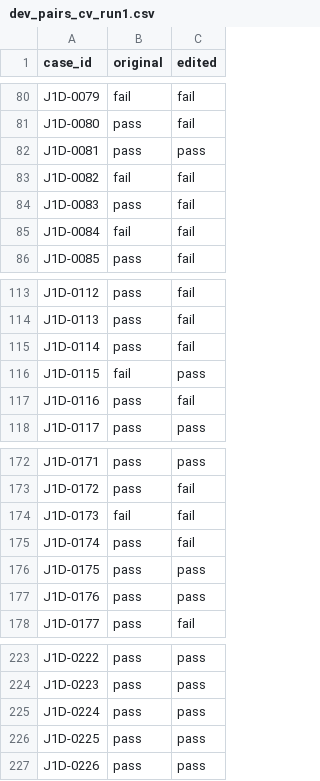
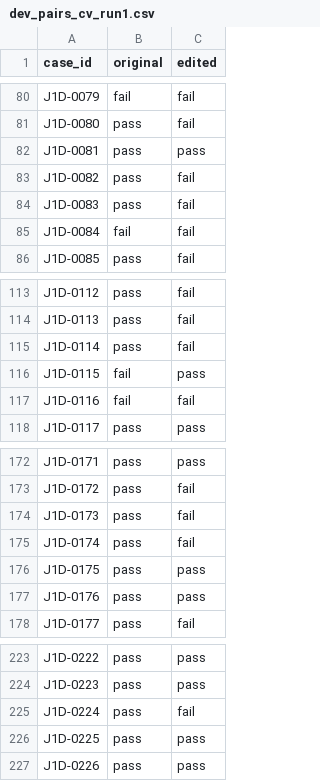
Before and after one commit to divinecodes1/sixt-hackathon, a CSV file: Project_3/results/dev_pairs_cv_run1.csv, drawn as a sheet; only a part is shown, gaps mark what is left out; the diff covers the shown part only.

```diff
--- a/Project_3/results/dev_pairs_cv_run1.csv
+++ b/Project_3/results/dev_pairs_cv_run1.csv
@@ -82,3 +82,3 @@ J1D-0080,pass,fail
 J1D-0081,pass,pass
-J1D-0082,fail,fail
+J1D-0082,pass,fail
 J1D-0083,pass,fail
@@ -116,3 +116,3 @@ J1D-0114,pass,fail
 J1D-0115,fail,pass
-J1D-0116,pass,fail
+J1D-0116,fail,fail
 J1D-0117,pass,pass
@@ -173,3 +173,3 @@ J1D-0171,pass,pass
 J1D-0172,pass,fail
-J1D-0173,fail,fail
+J1D-0173,pass,fail
 J1D-0174,pass,fail
@@ -224,3 +224,3 @@ J1D-0222,pass,pass
 J1D-0223,pass,pass
-J1D-0224,pass,pass
+J1D-0224,pass,fail
 J1D-0225,pass,pass
```
Also changed, not shown: 17 edited cells elsewhere in this file, Project_3/results/dev_pairs_cv_run2.csv, 19 other files.
